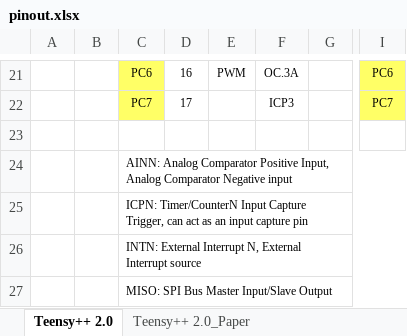
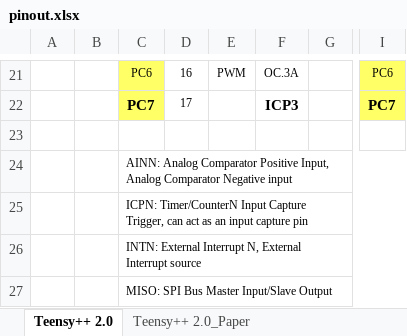
Before and after one commit to ProjectKitchen/RoboFriend, an Excel workbook: datasheets/uc/pinout.xlsx, sheet Teensy++ 2.0, drawn as a sheet; only a part is shown, gaps mark what is left out; values as stored, in another font and other column widths than the file's, no borders; the diff covers the shown part only; the diff names each change by its address in the sheet, - before the commit and + after, or states it on an @@ line.

```diff
--- a/datasheets/uc/pinout.xlsx (sheet Teensy++ 2.0)
+++ b/datasheets/uc/pinout.xlsx (sheet Teensy++ 2.0)
-C22 bold: off
+C22 bold: on, text size: larger
-F22 bold: off
+F22 bold: on, text size: larger
-I22 bold: off
+I22 bold: on, text size: larger
```
Also changed, not shown: cell formats elsewhere in this sheet, 27 other files.
